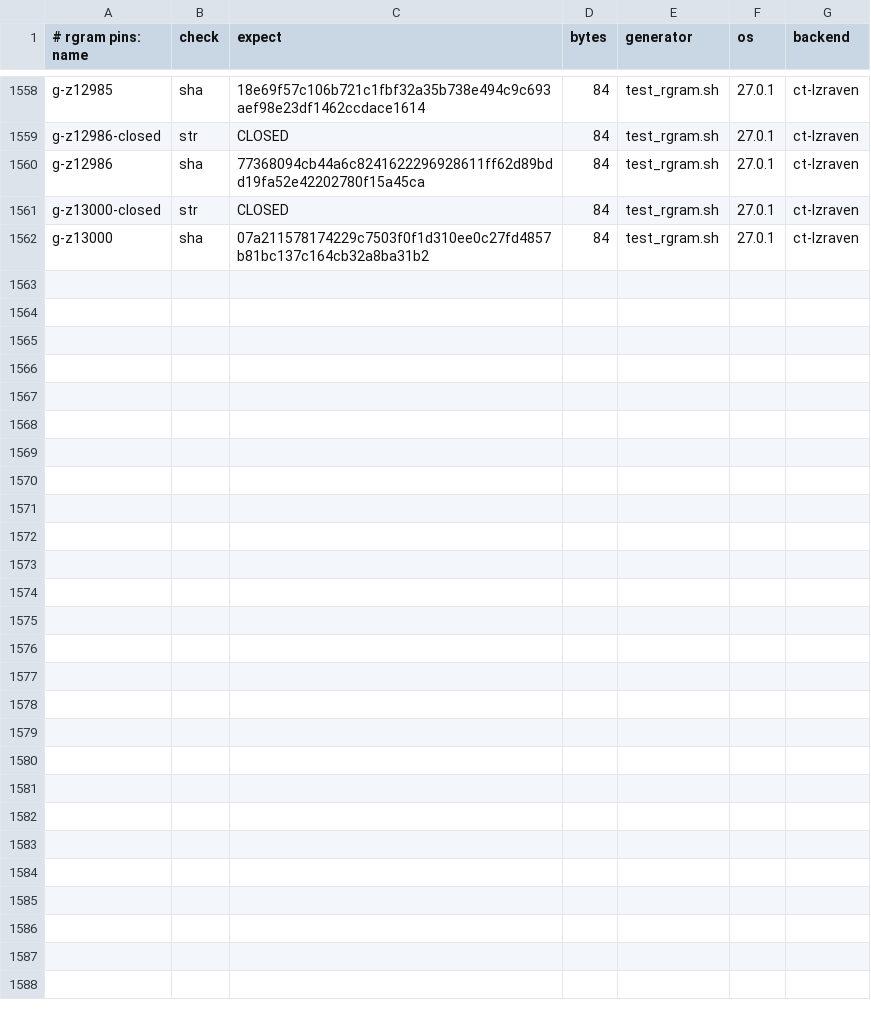
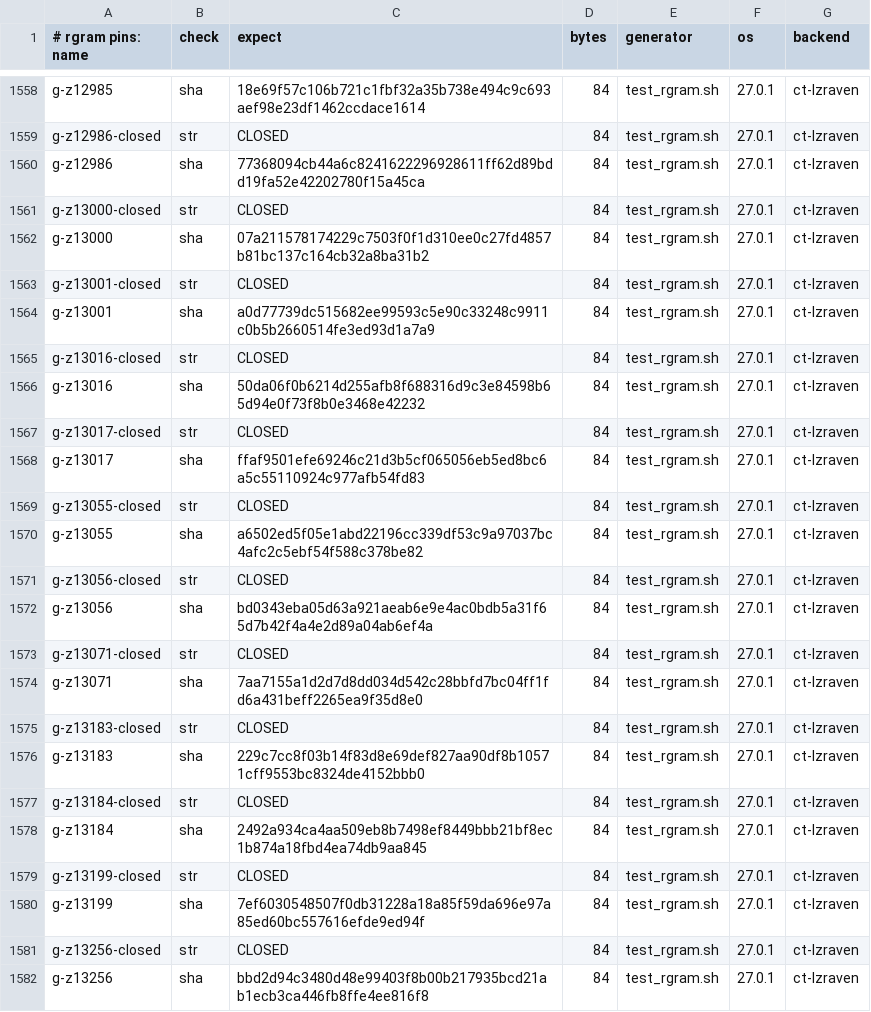
Before and after one commit to mrowlinson/applearchive-cleanroom, a CSV file: vectors/rgram-PINS.csv, drawn as a sheet; only a part is shown, gaps mark what is left out; the diff names each change by its address in the sheet, - before the commit and + after, or states it on an @@ line.

```diff
--- a/vectors/rgram-PINS.csv
+++ b/vectors/rgram-PINS.csv
+row 1563: g-z13001-closed | str | CLOSED | 84 | test_rgram.sh | 27.0.1 | ct-lzraven
+row 1564: g-z13001 | sha | a0d77739dc515682ee99593c5e90c33248c9911c0b5b2660514fe3ed93d1a7a9 | 84 | test_rgram.sh | 27.0.1 | ct-lzraven
+row 1565: g-z13016-closed | str | CLOSED | 84 | test_rgram.sh | 27.0.1 | ct-lzraven
+row 1566: g-z13016 | sha | 50da06f0b6214d255afb8f688316d9c3e84598b65d94e0f73f8b0e3468e42232 | 84 | test_rgram.sh | 27.0.1 | ct-lzraven
+row 1567: g-z13017-closed | str | CLOSED | 84 | test_rgram.sh | 27.0.1 | ct-lzraven
+row 1568: g-z13017 | sha | ffaf9501efe69246c21d3b5cf065056eb5ed8bc6a5c55110924c977afb54fd83 | 84 | test_rgram.sh | 27.0.1 | ct-lzraven
+row 1569: g-z13055-closed | str | CLOSED | 84 | test_rgram.sh | 27.0.1 | ct-lzraven
+row 1570: g-z13055 | sha | a6502ed5f05e1abd22196cc339df53c9a97037bc4afc2c5ebf54f588c378be82 | 84 | test_rgram.sh | 27.0.1 | ct-lzraven
+row 1571: g-z13056-closed | str | CLOSED | 84 | test_rgram.sh | 27.0.1 | ct-lzraven
+row 1572: g-z13056 | sha | bd0343eba05d63a921aeab6e9e4ac0bdb5a31f65d7b42f4a4e2d89a04ab6ef4a | 84 | test_rgram.sh | 27.0.1 | ct-lzraven
+row 1573: g-z13071-closed | str | CLOSED | 84 | test_rgram.sh | 27.0.1 | ct-lzraven
+row 1574: g-z13071 | sha | 7aa7155a1d2d7d8dd034d542c28bbfd7bc04ff1fd6a431beff2265ea9f35d8e0 | 84 | test_rgram.sh | 27.0.1 | ct-lzraven
+row 1575: g-z13183-closed | str | CLOSED | 84 | test_rgram.sh | 27.0.1 | ct-lzraven
+row 1576: g-z13183 | sha | 229c7cc8f03b14f83d8e69def827aa90df8b10571cff9553bc8324de4152bbb0 | 84 | test_rgram.sh | 27.0.1 | ct-lzraven
+row 1577: g-z13184-closed | str | CLOSED | 84 | test_rgram.sh | 27.0.1 | ct-lzraven
+row 1578: g-z13184 | sha | 2492a934ca4aa509eb8b7498ef8449bbb21bf8ec1b874a18fbd4ea74db9aa845 | 84 | test_rgram.sh | 27.0.1 | ct-lzraven
+row 1579: g-z13199-closed | str | CLOSED | 84 | test_rgram.sh | 27.0.1 | ct-lzraven
+row 1580: g-z13199 | sha | 7ef6030548507f0db31228a18a85f59da696e97a85ed60bc557616efde9ed94f | 84 | test_rgram.sh | 27.0.1 | ct-lzraven
+row 1581: g-z13256-closed | str | CLOSED | 84 | test_rgram.sh | 27.0.1 | ct-lzraven
+row 1582: g-z13256 | sha | bbd2d94c3480d48e99403f8b00b217935bcd21ab1ecb3ca446fb8ffe4ee816f8 | 84 | test_rgram.sh | 27.0.1 | ct-lzraven
```
Also changed, not shown: 2 other files.
